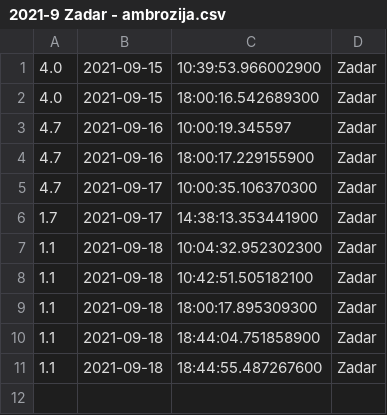
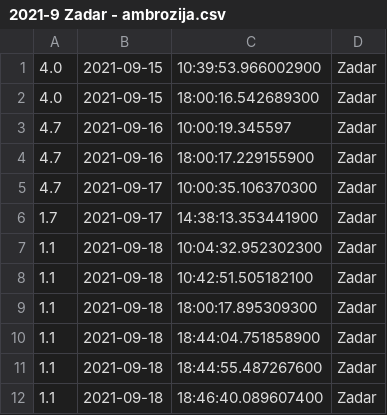
Before and after one commit to senf-f/ambrose, a CSV file: 2021-9 Zadar - ambrozija.csv, drawn as a sheet.

```diff
--- a/2021-9 Zadar - ambrozija.csv
+++ b/2021-9 Zadar - ambrozija.csv
@@ -11 +11,2 @@
 1.1,2021-09-18,18:44:55.487267600,Zadar
+1.1,2021-09-18,18:46:40.089607400,Zadar
```
Also changed, not shown: 2021-9 Dubrovnik - ambrozija.csv, 2021-9 Pula - ambrozija.csv, 2 other files.
